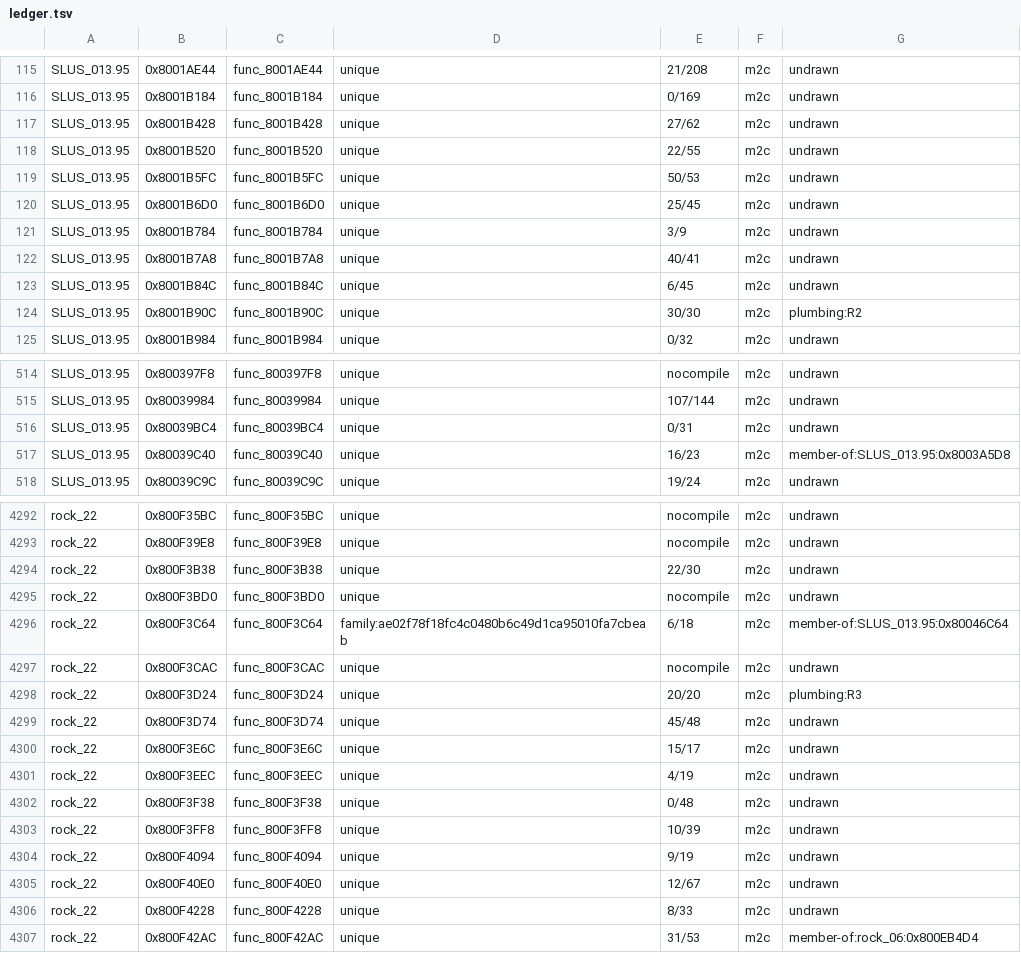
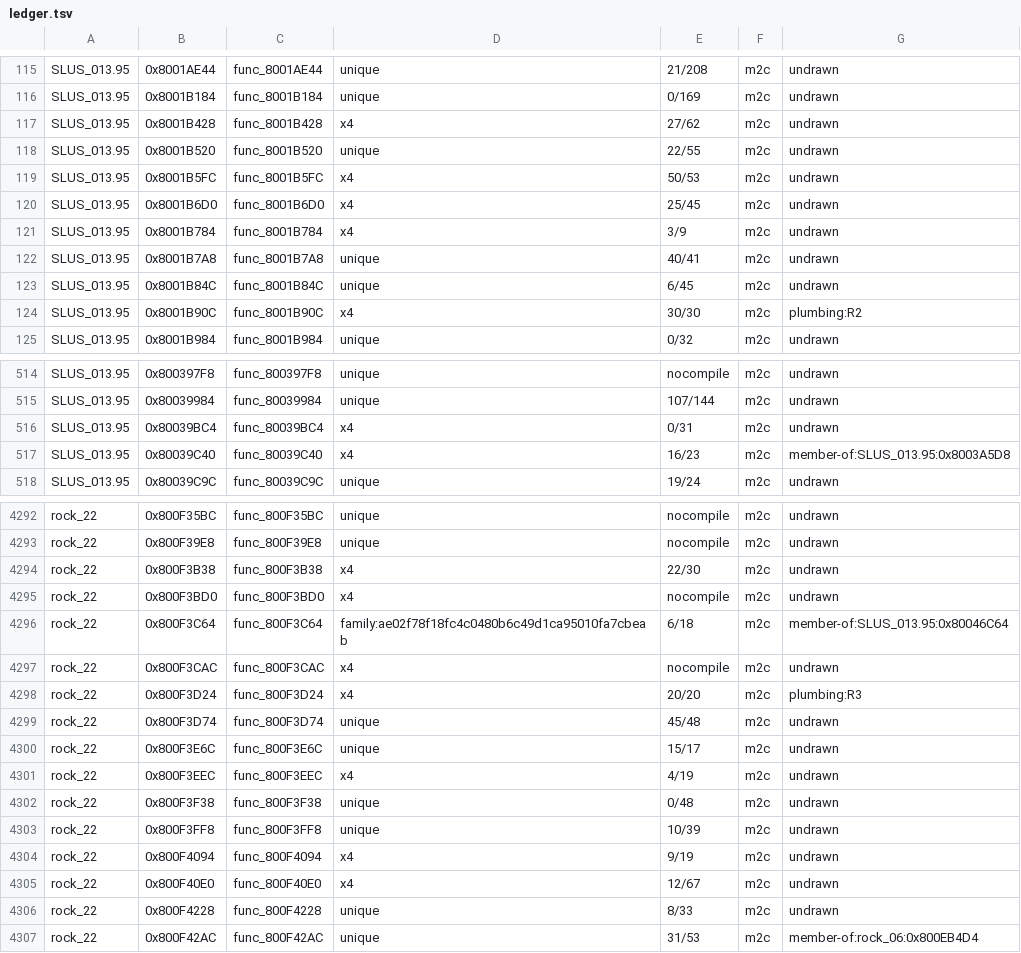
Before and after one commit to anzaldoivan/mmx6, a TSV file: campaign/ledger.tsv, drawn as a sheet; only a part is shown, gaps mark what is left out; the diff covers the shown part only.

```diff
--- a/campaign/ledger.tsv
+++ b/campaign/ledger.tsv
@@ -116,10 +116,10 @@ SLUS_013.95	0x8001AE44	func_8001AE44	unique	21/208	m2c	undrawn
 SLUS_013.95	0x8001B184	func_8001B184	unique	0/169	m2c	undrawn
-SLUS_013.95	0x8001B428	func_8001B428	unique	27/62	m2c	undrawn
+SLUS_013.95	0x8001B428	func_8001B428	x4	27/62	m2c	undrawn
 SLUS_013.95	0x8001B520	func_8001B520	unique	22/55	m2c	undrawn
-SLUS_013.95	0x8001B5FC	func_8001B5FC	unique	50/53	m2c	undrawn
-SLUS_013.95	0x8001B6D0	func_8001B6D0	unique	25/45	m2c	undrawn
-SLUS_013.95	0x8001B784	func_8001B784	unique	3/9	m2c	undrawn
+SLUS_013.95	0x8001B5FC	func_8001B5FC	x4	50/53	m2c	undrawn
+SLUS_013.95	0x8001B6D0	func_8001B6D0	x4	25/45	m2c	undrawn
+SLUS_013.95	0x8001B784	func_8001B784	x4	3/9	m2c	undrawn
 SLUS_013.95	0x8001B7A8	func_8001B7A8	unique	40/41	m2c	undrawn
 SLUS_013.95	0x8001B84C	func_8001B84C	unique	6/45	m2c	undrawn
-SLUS_013.95	0x8001B90C	func_8001B90C	unique	30/30	m2c	plumbing:R2
+SLUS_013.95	0x8001B90C	func_8001B90C	x4	30/30	m2c	plumbing:R2
 SLUS_013.95	0x8001B984	func_8001B984	unique	0/32	m2c	undrawn
@@ -515,4 +515,4 @@ SLUS_013.95	0x800397F8	func_800397F8	unique	nocompile	m2c	undrawn
 SLUS_013.95	0x80039984	func_80039984	unique	107/144	m2c	undrawn
-SLUS_013.95	0x80039BC4	func_80039BC4	unique	0/31	m2c	undrawn
-SLUS_013.95	0x80039C40	func_80039C40	unique	16/23	m2c	member-of:SLUS_013.95:0x8003A5D8
+SLUS_013.95	0x80039BC4	func_80039BC4	x4	0/31	m2c	undrawn
+SLUS_013.95	0x80039C40	func_80039C40	x4	16/23	m2c	member-of:SLUS_013.95:0x8003A5D8
 SLUS_013.95	0x80039C9C	func_80039C9C	unique	19/24	m2c	undrawn
@@ -4293,14 +4293,14 @@ rock_22	0x800F35BC	func_800F35BC	unique	nocompile	m2c	undrawn
 rock_22	0x800F39E8	func_800F39E8	unique	nocompile	m2c	undrawn
-rock_22	0x800F3B38	func_800F3B38	unique	22/30	m2c	undrawn
-rock_22	0x800F3BD0	func_800F3BD0	unique	nocompile	m2c	undrawn
+rock_22	0x800F3B38	func_800F3B38	x4	22/30	m2c	undrawn
+rock_22	0x800F3BD0	func_800F3BD0	x4	nocompile	m2c	undrawn
 rock_22	0x800F3C64	func_800F3C64	family:ae02f78f18fc4c0480b6c49d1ca95010fa7cbeab	6/18	m2c	member-of:SLUS_013.95:0x80046C64
-rock_22	0x800F3CAC	func_800F3CAC	unique	nocompile	m2c	undrawn
-rock_22	0x800F3D24	func_800F3D24	unique	20/20	m2c	plumbing:R3
+rock_22	0x800F3CAC	func_800F3CAC	x4	nocompile	m2c	undrawn
+rock_22	0x800F3D24	func_800F3D24	x4	20/20	m2c	plumbing:R3
 rock_22	0x800F3D74	func_800F3D74	unique	45/48	m2c	undrawn
 rock_22	0x800F3E6C	func_800F3E6C	unique	15/17	m2c	undrawn
-rock_22	0x800F3EEC	func_800F3EEC	unique	4/19	m2c	undrawn
+rock_22	0x800F3EEC	func_800F3EEC	x4	4/19	m2c	undrawn
 rock_22	0x800F3F38	func_800F3F38	unique	0/48	m2c	undrawn
 rock_22	0x800F3FF8	func_800F3FF8	unique	10/39	m2c	undrawn
-rock_22	0x800F4094	func_800F4094	unique	9/19	m2c	undrawn
-rock_22	0x800F40E0	func_800F40E0	unique	12/67	m2c	undrawn
+rock_22	0x800F4094	func_800F4094	x4	9/19	m2c	undrawn
+rock_22	0x800F40E0	func_800F40E0	x4	12/67	m2c	undrawn
 rock_22	0x800F4228	func_800F4228	unique	8/33	m2c	undrawn
```
Also changed, not shown: 106 edited cells elsewhere in this file, 7 other files.
